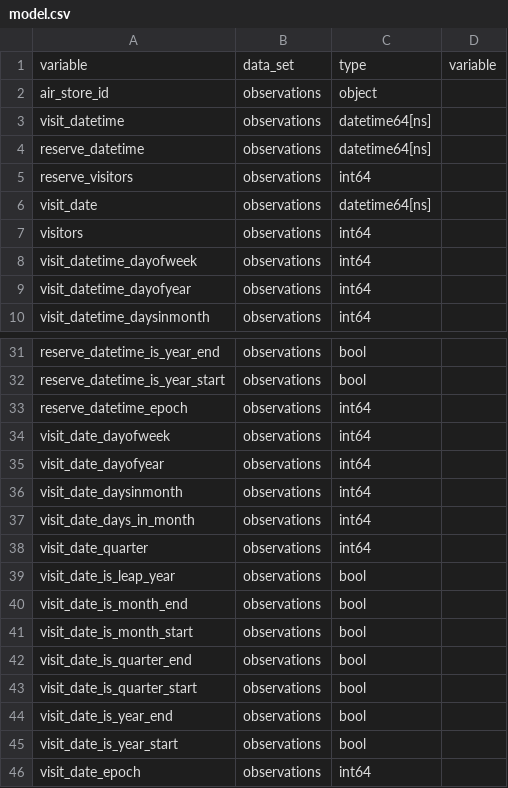
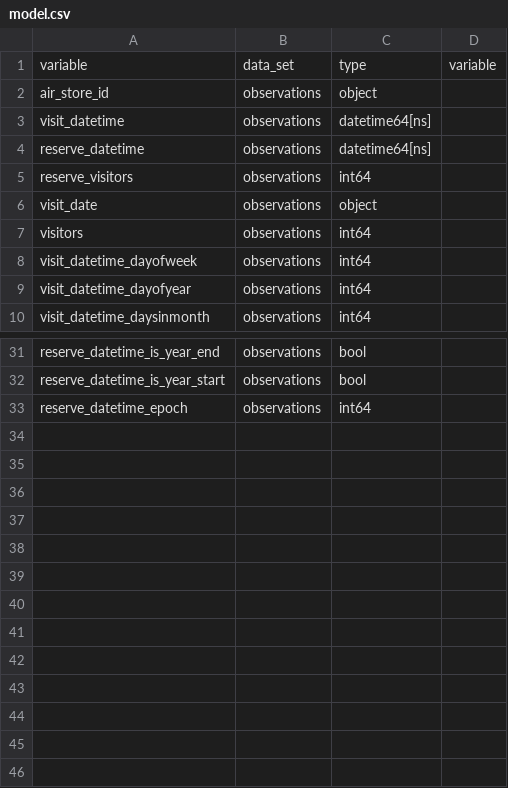
Before and after one commit to bjherger/dl_data_prep, a CSV file: data/schemas/model.csv, drawn as a sheet; only a part is shown, gaps mark what is left out.

Commit message:
Refactor to move datetime new col creation to a function

```diff
--- a/data/schemas/model.csv
+++ b/data/schemas/model.csv
@@ -5,3 +5,3 @@ reserve_datetime,observations,datetime64[ns],
 reserve_visitors,observations,int64,
-visit_date,observations,datetime64[ns],
+visit_date,observations,object,
 visitors,observations,int64,
@@ -33,14 +33 @@ reserve_datetime_is_year_start,observations,bool,
 reserve_datetime_epoch,observations,int64,
-visit_date_dayofweek,observations,int64,
-visit_date_dayofyear,observations,int64,
-visit_date_daysinmonth,observations,int64,
-visit_date_days_in_month,observations,int64,
-visit_date_quarter,observations,int64,
-visit_date_is_leap_year,observations,bool,
-visit_date_is_month_end,observations,bool,
-visit_date_is_month_start,observations,bool,
-visit_date_is_quarter_end,observations,bool,
-visit_date_is_quarter_start,observations,bool,
-visit_date_is_year_end,observations,bool,
-visit_date_is_year_start,observations,bool,
-visit_date_epoch,observations,int64,
```
Also changed, not shown: data/schemas/transform.csv, 2 other files.
